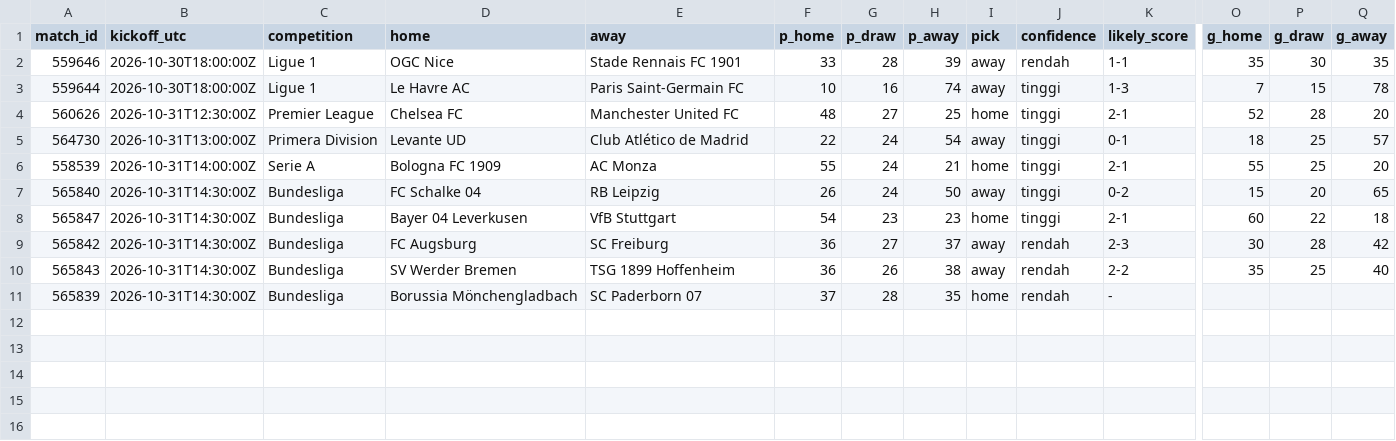
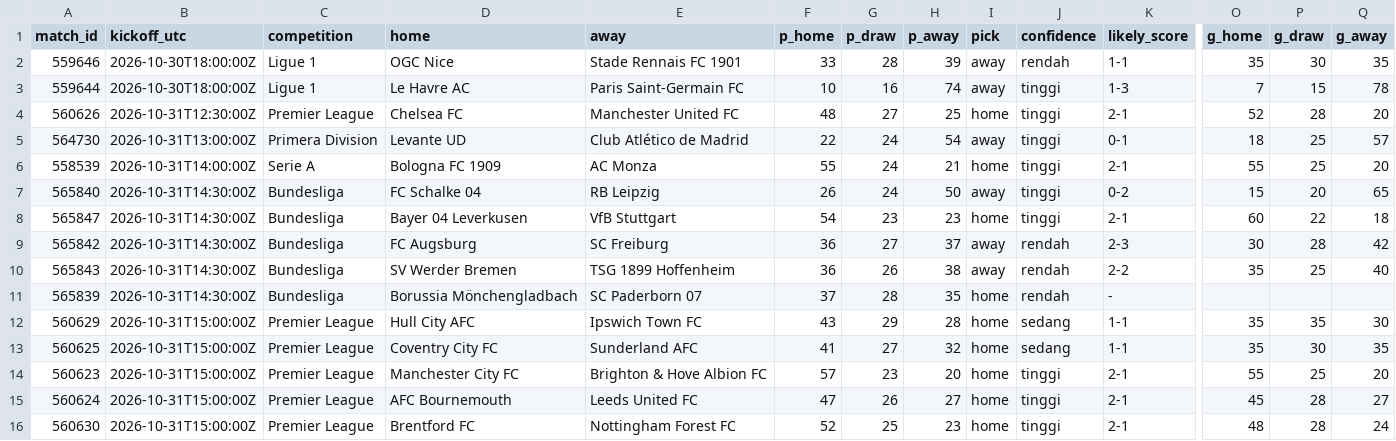
Before and after one commit to Byzx16/football-agent, a CSV file: predictions.csv, drawn as a sheet; only a part is shown, gaps mark what is left out; rows hold the shown columns only; the diff names each change by its address in the sheet, - before the commit and + after, or states it on an @@ line.

```diff
--- a/predictions.csv
+++ b/predictions.csv
+row 12: 560629 | 2026-10-31T15:00:00Z | Premier League | Hull City AFC | Ipswich Town FC | 43 | 29 | 28 | home | sedang | 1-1 | 35 | 35 | 30
+row 13: 560625 | 2026-10-31T15:00:00Z | Premier League | Coventry City FC | Sunderland AFC | 41 | 27 | 32 | home | sedang | 1-1 | 35 | 30 | 35
+row 14: 560623 | 2026-10-31T15:00:00Z | Premier League | Manchester City FC | Brighton & Hove Albion FC | 57 | 23 | 20 | home | tinggi | 2-1 | 55 | 25 | 20
+row 15: 560624 | 2026-10-31T15:00:00Z | Premier League | AFC Bournemouth | Leeds United FC | 47 | 26 | 27 | home | tinggi | 2-1 | 45 | 28 | 27
+row 16: 560630 | 2026-10-31T15:00:00Z | Premier League | Brentford FC | Nottingham Forest FC | 52 | 25 | 23 | home | tinggi | 2-1 | 48 | 28 | 24
```
Also changed, not shown: 1 other file.
